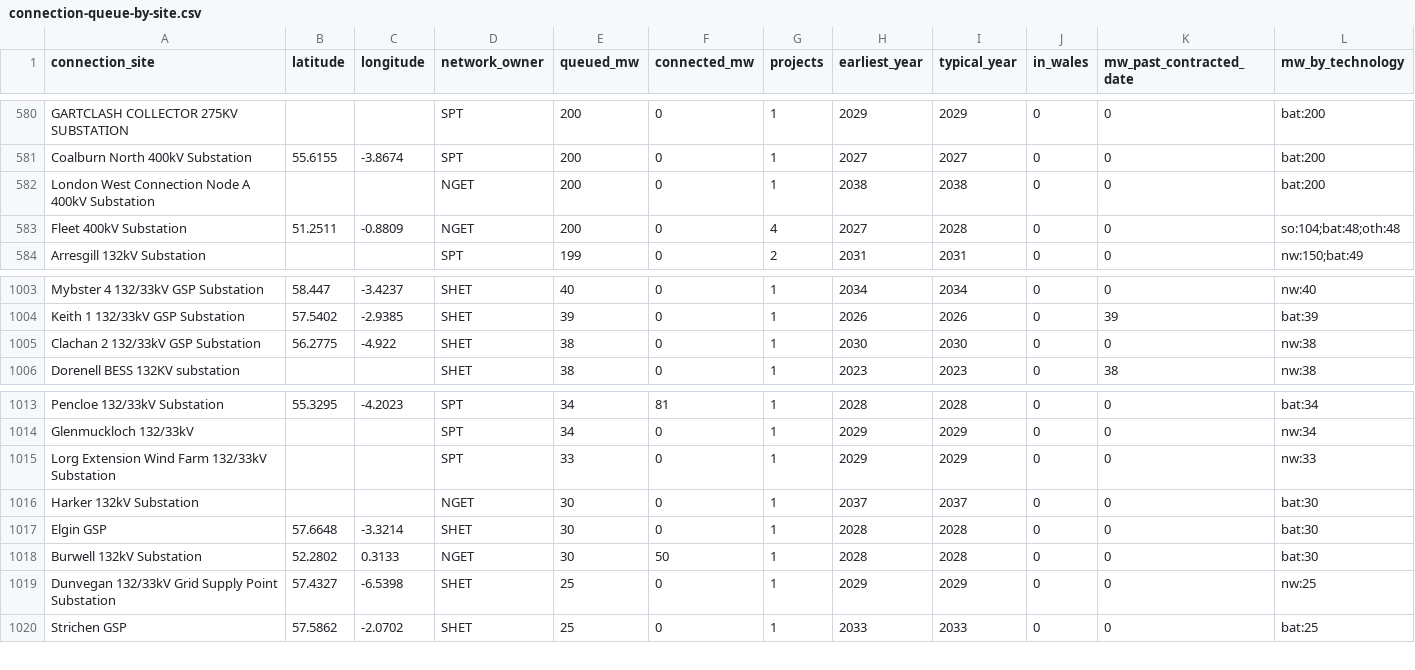
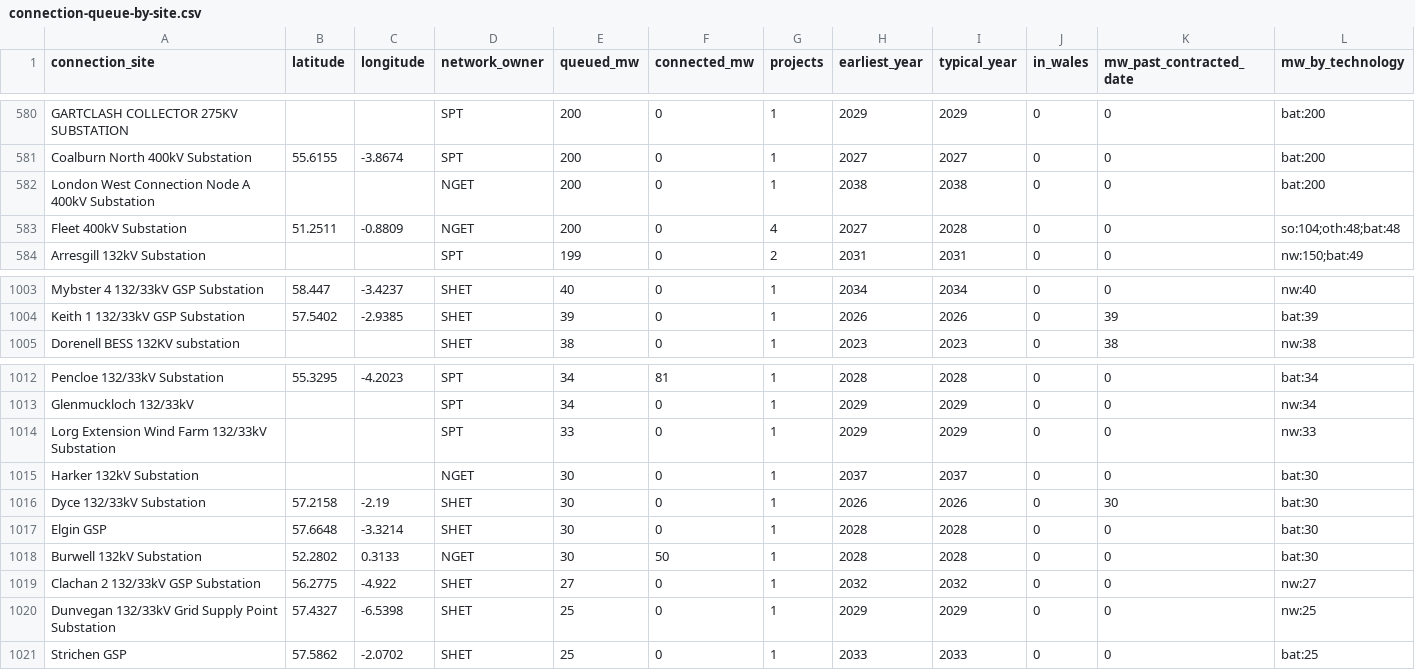
Before and after one commit to Delwyno/The-UK-Power-Flow-Llif-Pwer-y-DU, a CSV file: data/open/connection-queue-by-site.csv, drawn as a sheet; only a part is shown, gaps mark what is left out.

```diff
--- a/data/open/connection-queue-by-site.csv
+++ b/data/open/connection-queue-by-site.csv
@@ -582,3 +582,3 @@ Coalburn North 400kV Substation,55.6155,-3.8674,SPT,200,0,1,2027,2027,0,0,bat:20
 London West Connection Node A 400kV Substation,,,NGET,200,0,1,2038,2038,0,0,bat:200
-Fleet 400kV Substation,51.2511,-0.8809,NGET,200,0,4,2027,2028,0,0,so:104;bat:48;oth:48
+Fleet 400kV Substation,51.2511,-0.8809,NGET,200,0,4,2027,2028,0,0,so:104;oth:48;bat:48
 Arresgill 132kV Substation,,,SPT,199,0,2,2031,2031,0,0,nw:150;bat:49
@@ -1004,3 +1004,2 @@ Mybster 4 132/33kV GSP Substation,58.447,-3.4237,SHET,40,0,1,2034,2034,0,0,nw:40
 Keith 1 132/33kV GSP Substation,57.5402,-2.9385,SHET,39,0,1,2026,2026,0,39,bat:39
-Clachan 2 132/33kV GSP Substation,56.2775,-4.922,SHET,38,0,1,2030,2030,0,0,nw:38
 Dorenell BESS 132KV substation,,,SHET,38,0,1,2023,2023,0,38,nw:38
@@ -1016,4 +1015,6 @@ Lorg Extension Wind Farm 132/33kV Substation,,,SPT,33,0,1,2029,2029,0,0,nw:33
 Harker 132kV Substation,,,NGET,30,0,1,2037,2037,0,0,bat:30
+Dyce 132/33kV Substation,57.2158,-2.19,SHET,30,0,1,2026,2026,0,30,bat:30
 Elgin GSP,57.6648,-3.3214,SHET,30,0,1,2028,2028,0,0,bat:30
 Burwell 132kV Substation,52.2802,0.3133,NGET,30,50,1,2028,2028,0,0,bat:30
+Clachan 2 132/33kV GSP Substation,56.2775,-4.922,SHET,27,0,1,2032,2032,0,0,nw:27
 Dunvegan 132/33kV Grid Supply Point Substation,57.4327,-6.5398,SHET,25,0,1,2029,2029,0,0,nw:25
```
Also changed, not shown: data/open/carbon-daily.csv, data/open/costs-daily.csv, 18 other files.
